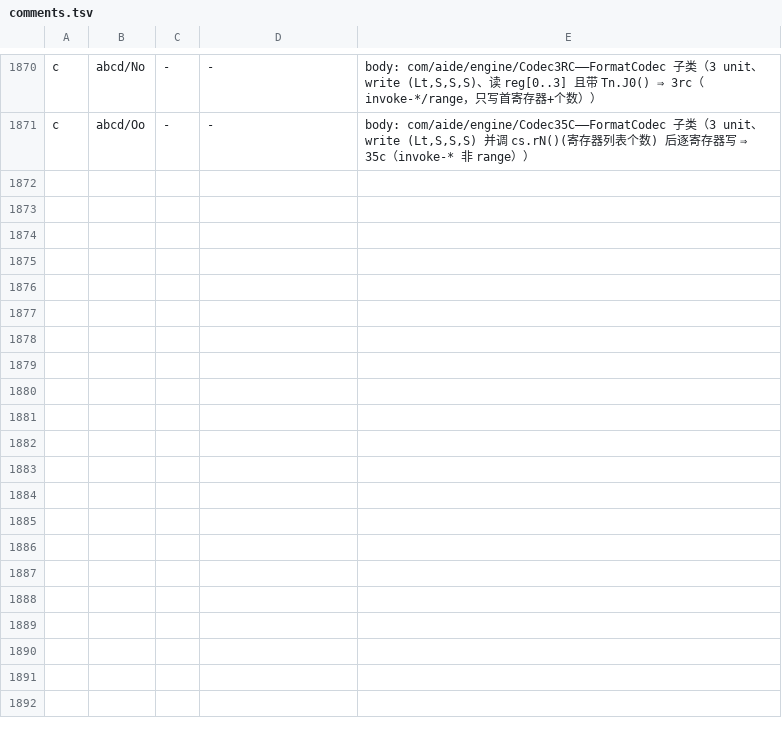
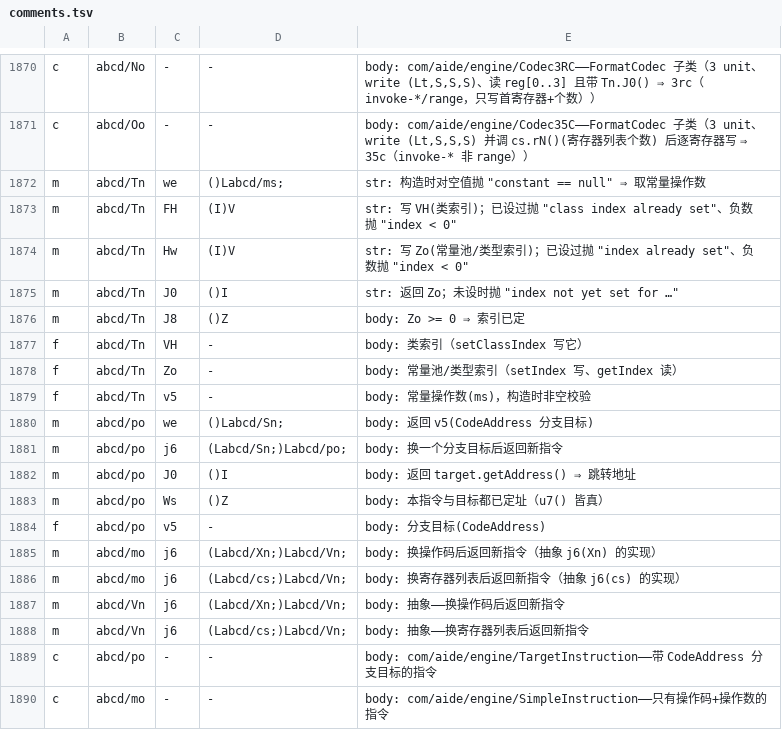
Before and after one commit to f401/MyAIDEProEnchanted, a TSV file: jobs/engine/comments.tsv, drawn as a sheet; only a part is shown, gaps mark what is left out; the diff names each change by its address in the sheet, - before the commit and + after, or states it on an @@ line.

Commit message:
一轮 2 类 + 17 成员：po→TargetInstruction、mo→SimpleInstruction；补 ConstantInstruction.{getConstant,setClassIndex,setIndex,getIndex,hasIndex} + 3 字段、TargetInstruction.{getTarget,withTarget,getTargetAddress,hasTarget} + target 字段、SimpleInstruction.{withOpcode,withRegisters}、Instruction.{withOpcode,withRegisters}

```diff
--- a/jobs/engine/comments.tsv
+++ b/jobs/engine/comments.tsv
+row 1872: m | abcd/Tn | we | ()Labcd/ms; | str: 构造时对空值抛 "constant == null" ⇒ 取常量操作数
+row 1873: m | abcd/Tn | FH | (I)V | str: 写 VH(类索引)；已设过抛 "class index already set"、负数抛 "index < 0"
+row 1874: m | abcd/Tn | Hw | (I)V | str: 写 Zo(常量池/类型索引)；已设过抛 "index already set"、负数抛 "index < 0"
+row 1875: m | abcd/Tn | J0 | ()I | str: 返回 Zo；未设时抛 "index not yet set for …"
+row 1876: m | abcd/Tn | J8 | ()Z | body: Zo >= 0 ⇒ 索引已定
+row 1877: f | abcd/Tn | VH | - | body: 类索引（setClassIndex 写它）
+row 1878: f | abcd/Tn | Zo | - | body: 常量池/类型索引（setIndex 写、getIndex 读）
+row 1879: f | abcd/Tn | v5 | - | body: 常量操作数(ms)，构造时非空校验
+row 1880: m | abcd/po | we | ()Labcd/Sn; | body: 返回 v5(CodeAddress 分支目标)
+row 1881: m | abcd/po | j6 | (Labcd/Sn;)Labcd/po; | body: 换一个分支目标后返回新指令
+row 1882: m | abcd/po | J0 | ()I | body: 返回 target.getAddress() ⇒ 跳转地址
+row 1883: m | abcd/po | Ws | ()Z | body: 本指令与目标都已定址（u7() 皆真）
+row 1884: f | abcd/po | v5 | - | body: 分支目标(CodeAddress)
+row 1885: m | abcd/mo | j6 | (Labcd/Xn;)Labcd/Vn; | body: 换操作码后返回新指令（抽象 j6(Xn) 的实现）
+row 1886: m | abcd/mo | j6 | (Labcd/cs;)Labcd/Vn; | body: 换寄存器列表后返回新指令（抽象 j6(cs) 的实现）
+row 1887: m | abcd/Vn | j6 | (Labcd/Xn;)Labcd/Vn; | body: 抽象——换操作码后返回新指令
+row 1888: m | abcd/Vn | j6 | (Labcd/cs;)Labcd/Vn; | body: 抽象——换寄存器列表后返回新指令
+row 1889: c | abcd/po | - | - | body: com/aide/engine/TargetInstruction——带 CodeAddress 分支目标的指令
+row 1890: c | abcd/mo | - | - | body: com/aide/engine/SimpleInstruction——只有操作码+操作数的指令
```
Also changed, not shown: jobs/engine/class_map.tsv, 3 other files.
